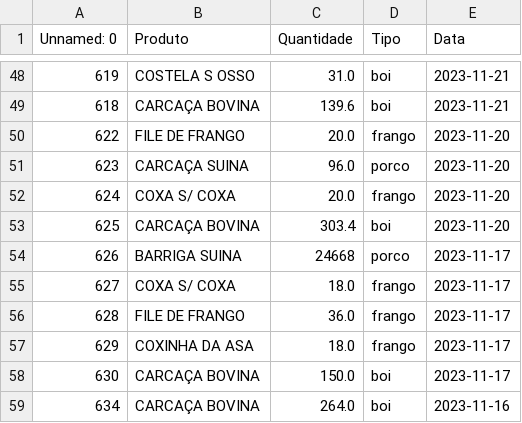
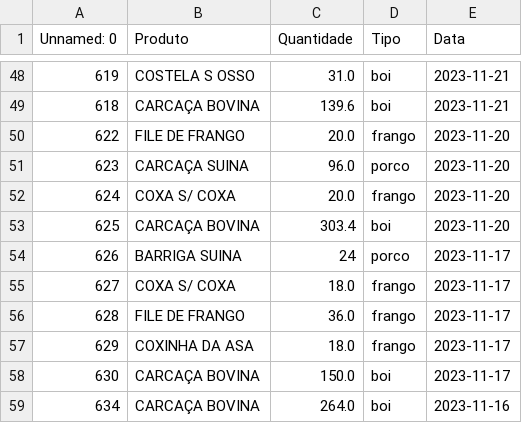
Before and after one commit to Tarcisio1234/Big-data, a CSV file: vendas_mes_9.csv, drawn as a sheet; only a part is shown, gaps mark what is left out; the diff covers the shown part only.

```diff
--- a/vendas_mes_9.csv
+++ b/vendas_mes_9.csv
@@ -53,3 +53,3 @@ Unnamed: 0,Produto ,Quantidade,Tipo,Data
 625,CARCAÇA BOVINA,303.4,boi,2023-11-20
-626,BARRIGA SUINA,24668,porco,2023-11-17
+626,BARRIGA SUINA,24,porco,2023-11-17
 627,COXA S/ COXA,18.0,frango,2023-11-17
```
Also changed, not shown: 7 edited cells elsewhere in this file, Notas_fiscais_vendas.csv, vendas_mes_1.csv, 10 other files.
